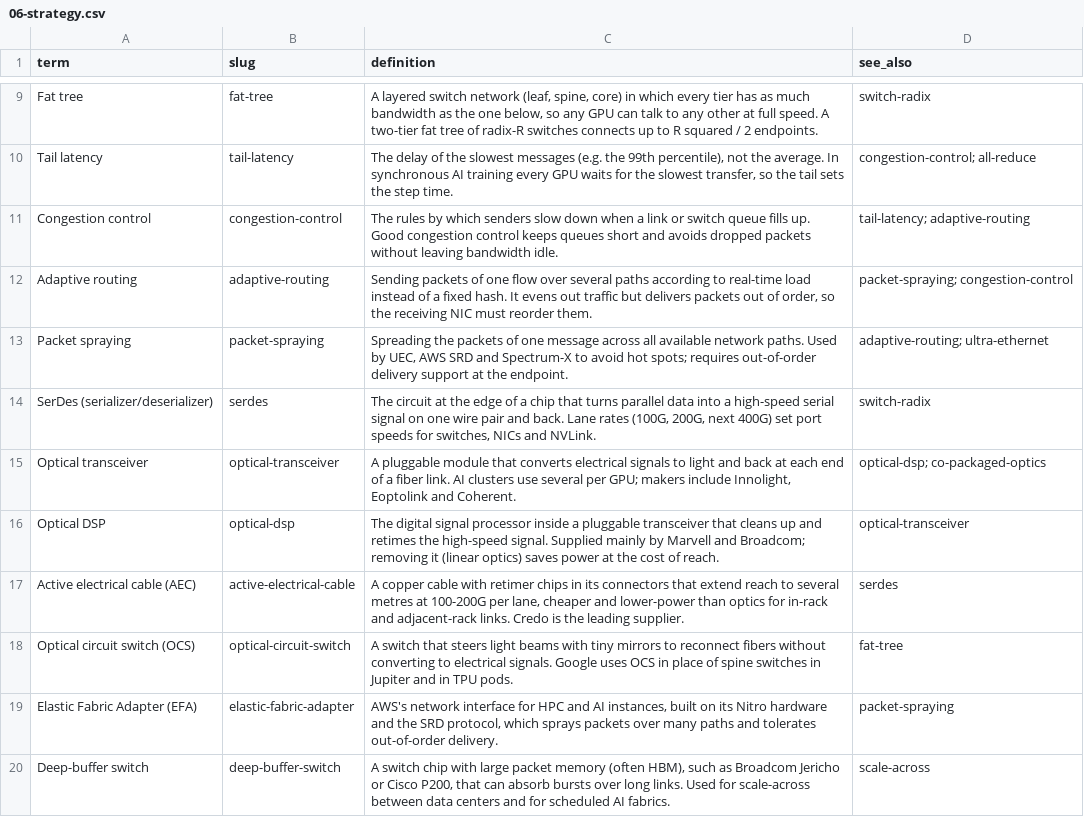
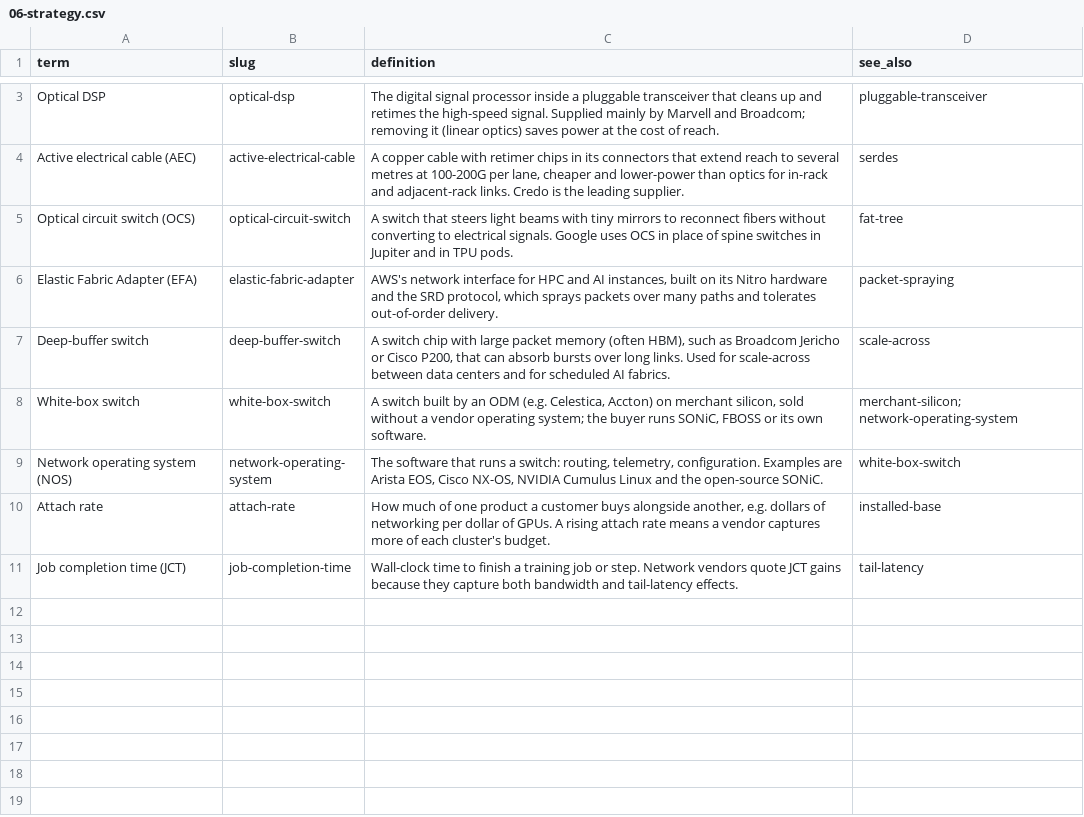
Before and after one commit to FrankHuang94/nvidia_deep_dive_claude, a CSV file: docs/glossary/06-strategy.csv, drawn as a sheet; only a part is shown, gaps mark what is left out; the shorter side is filled out with more unchanged rows; removed rows and columns are numbered as before the commit, all else as after; the diff covers the shown part only; the diff names each change by its address in the sheet, - before the commit and + after, or states it on an @@ line.

```diff
--- a/docs/glossary/06-strategy.csv
+++ b/docs/glossary/06-strategy.csv
-row 9: Fat tree | fat-tree | A layered switch network (leaf, spine, core) in which every tier has as much bandwidth as the one below, so any GPU can talk to any other at full speed. A two-tier fat tree of radix-R switches connects up to R squared / 2 endpoints. | switch-radix
-row 10: Tail latency | tail-latency | The delay of the slowest messages (e.g. the 99th percentile), not the average. In synchronous AI training every GPU waits for the slowest transfer, so the tail sets the step time. | congestion-control; all-reduce
-row 11: Congestion control | congestion-control | The rules by which senders slow down when a link or switch queue fills up. Good congestion control keeps queues short and avoids dropped packets without leaving bandwidth idle. | tail-latency; adaptive-routing
-row 12: Adaptive routing | adaptive-routing | Sending packets of one flow over several paths according to real-time load instead of a fixed hash. It evens out traffic but delivers packets out of order, so the receiving NIC must reorder them. | packet-spraying; congestion-control
-row 13: Packet spraying | packet-spraying | Spreading the packets of one message across all available network paths. Used by UEC, AWS SRD and Spectrum-X to avoid hot spots; requires out-of-order delivery support at the endpoint. | adaptive-routing; ultra-ethernet
-row 14: SerDes (serializer/deserializer) | serdes | The circuit at the edge of a chip that turns parallel data into a high-speed serial signal on one wire pair and back. Lane rates (100G, 200G, next 400G) set port speeds for switches, NICs and NVLink. | switch-radix
-row 15: Optical transceiver | optical-transceiver | A pluggable module that converts electrical signals to light and back at each end of a fiber link. AI clusters use several per GPU; makers include Innolight, Eoptolink and Coherent. | optical-dsp; co-packaged-optics
-D3 (see_also): optical-transceiver
+D3 (see_also): pluggable-transceiver
```
Also changed, not shown: 7 removed rows elsewhere in this file, data/l06_competitor_verdicts.csv, data/l06_switch_generations.csv, 46 other files.
